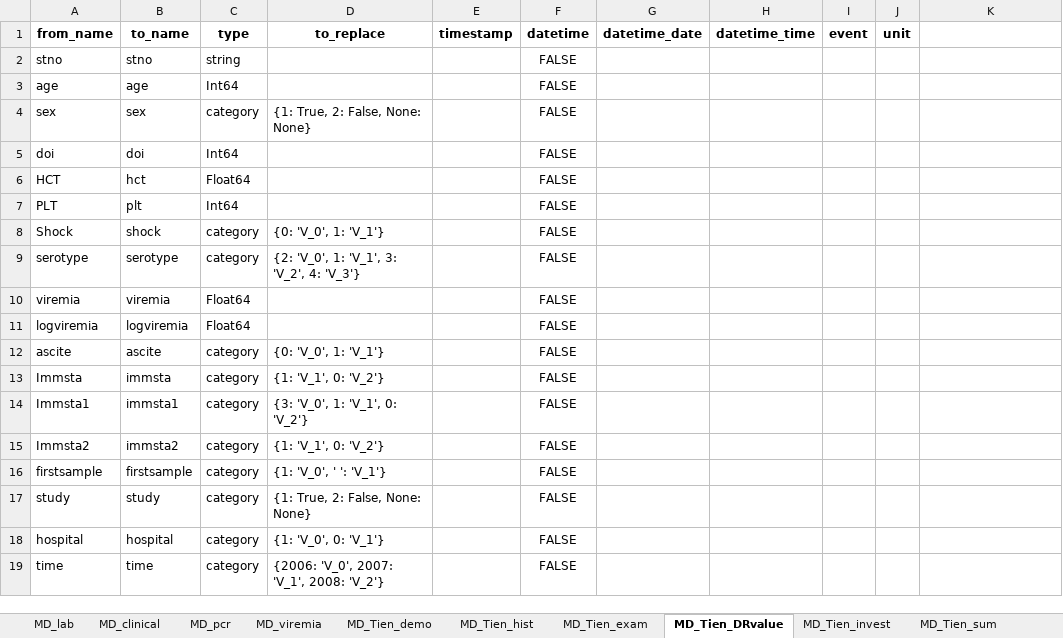
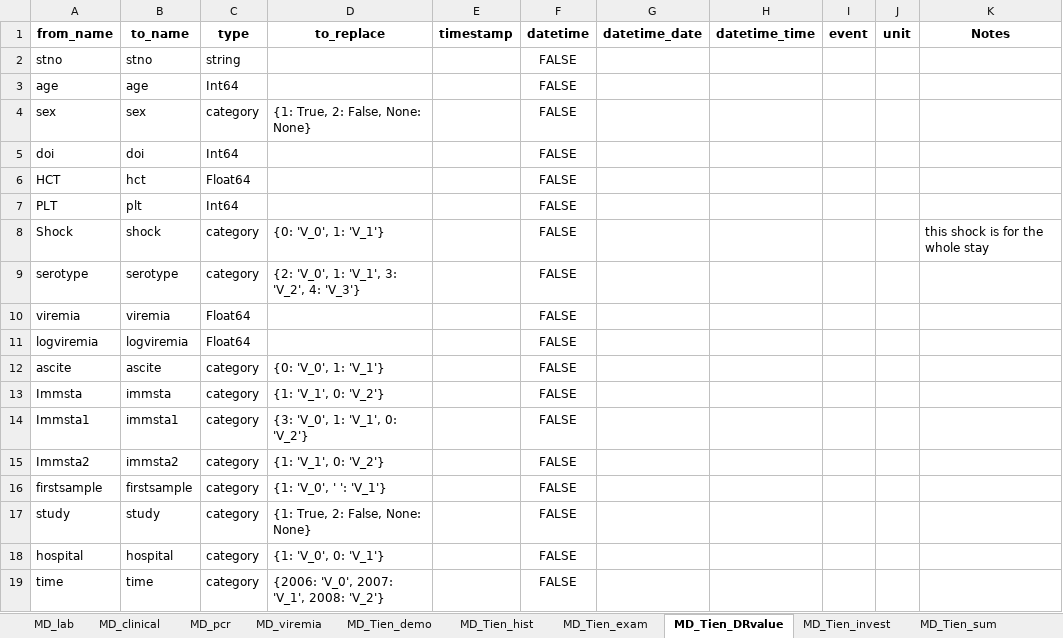
Before and after one commit to bahp/datablend, an Excel workbook: examples/oucru/oucru-md/resources/outputs/templates/ccfgs_md_data_fixed.xlsx, sheet MD_Tien_DRvalue, drawn as a sheet; values as stored, in another font and other column widths than the file's, no borders; the diff names each change by its address in the sheet, - before the commit and + after, or states it on an @@ line.

```diff
--- a/examples/oucru/oucru-md/resources/outputs/templates/ccfgs_md_data_fixed.xlsx (sheet MD_Tien_DRvalue)
+++ b/examples/oucru/oucru-md/resources/outputs/templates/ccfgs_md_data_fixed.xlsx (sheet MD_Tien_DRvalue)
-K1: (empty)
+K1: Notes
-K8 (Notes): (empty)
+K8 (Notes): this shock is for the whole stay
```
Also changed, not shown: sheet MD_clinical, sheet MD_lab, sheet MD_Elisa_all, sheet MD_viremia, sheet MD_pcr, examples/oucru/oucru-01nva/resources/outputs/templates/ccfgs_01nva_data_fixed.xlsx, examples/oucru/oucru-13dx/resources/outputs/templates/ccfgs_13dx_data_fixed.xlsx, 7 other files.
